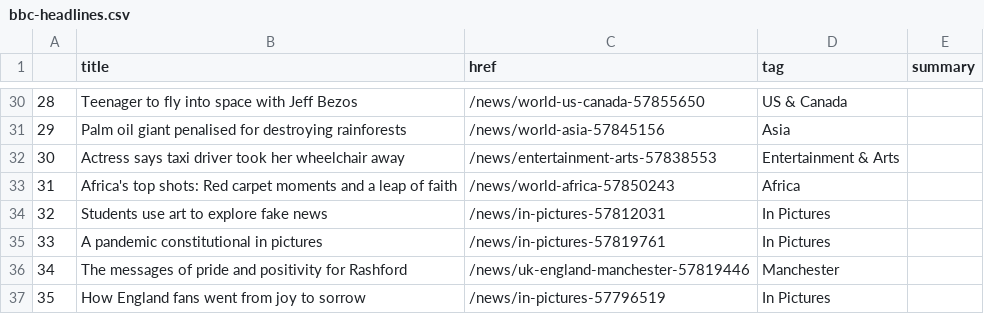
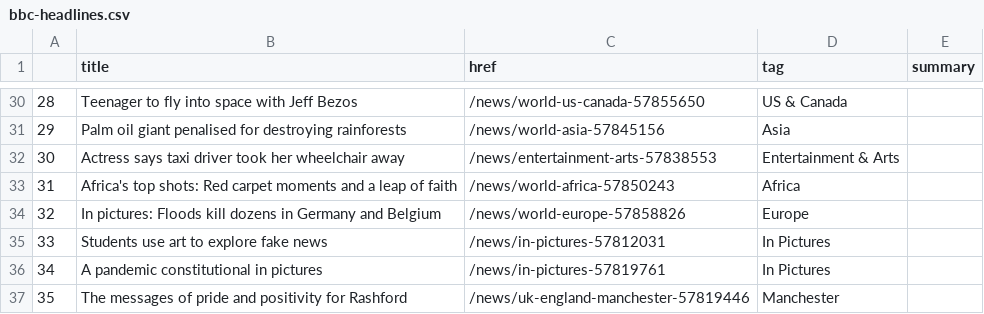
Before and after one commit to swatiyengar/automatic-scraper, a CSV file: bbc-headlines.csv, drawn as a sheet; only a part is shown, gaps mark what is left out; the diff covers the shown part only.

```diff
--- a/bbc-headlines.csv
+++ b/bbc-headlines.csv
@@ -33,5 +33,5 @@
 31,Africa's top shots: Red carpet moments and a leap of faith,/news/world-africa-57850243,Africa,
-32,Students use art to explore fake news,/news/in-pictures-57812031,In Pictures,
-33,A pandemic constitutional in pictures,/news/in-pictures-57819761,In Pictures,
-34,The messages of pride and positivity for Rashford,/news/uk-england-manchester-57819446,Manchester,
-35,How England fans went from joy to sorrow,/news/in-pictures-57796519,In Pictures,
+32,In pictures: Floods kill dozens in Germany and Belgium,/news/world-europe-57858826,Europe,
+33,Students use art to explore fake news,/news/in-pictures-57812031,In Pictures,
+34,A pandemic constitutional in pictures,/news/in-pictures-57819761,In Pictures,
+35,The messages of pride and positivity for Rashford,/news/uk-england-manchester-57819446,Manchester,
```
Also changed, not shown: 29 edited cells elsewhere in this file.
